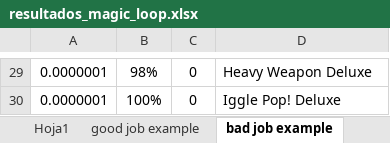
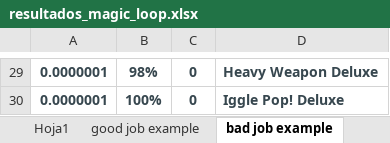
Before and after one commit to mhnk77/recom_system_steam, an Excel workbook: resultados_magic_loop.xlsx, sheet bad job example, drawn as a sheet; only a part is shown, gaps mark what is left out; values as stored, in another font and other column widths than the file's, no borders; the diff covers the shown part only; the diff names each change by its address in the sheet, - before the commit and + after, or states it on an @@ line.

```diff
--- a/resultados_magic_loop.xlsx (sheet bad job example)
+++ b/resultados_magic_loop.xlsx (sheet bad job example)
@@ A29:D30 bold: off → on, text colour: black → #37474F @@
```
Also changed, not shown: cell formats elsewhere in this sheet, sheet Hoja1, sheet good job example, 1 other file.
